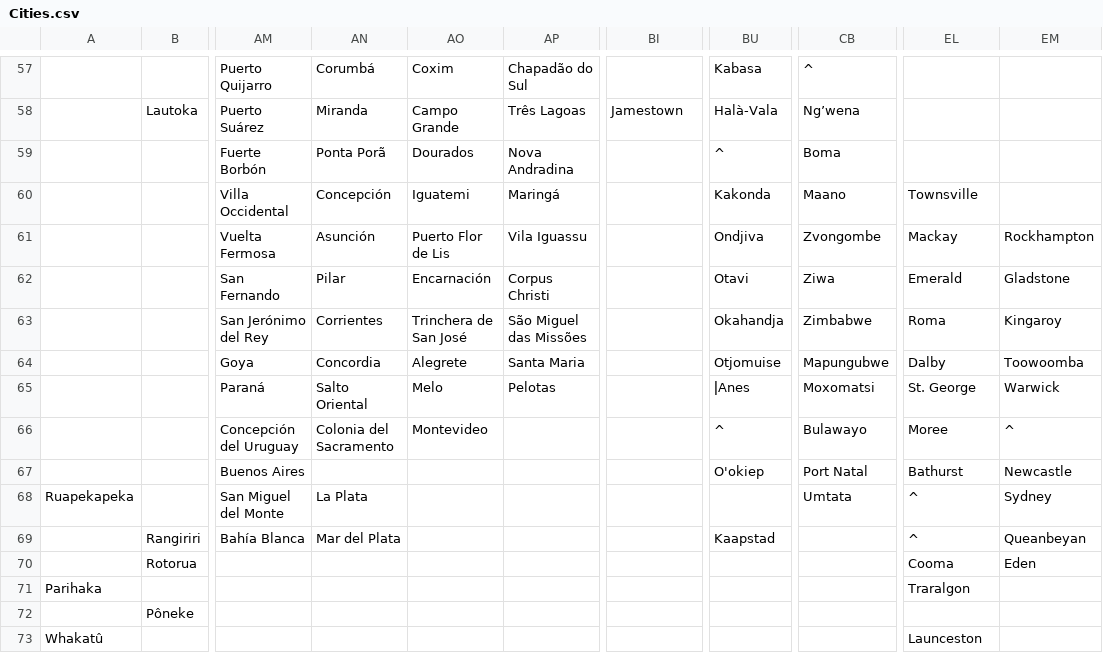
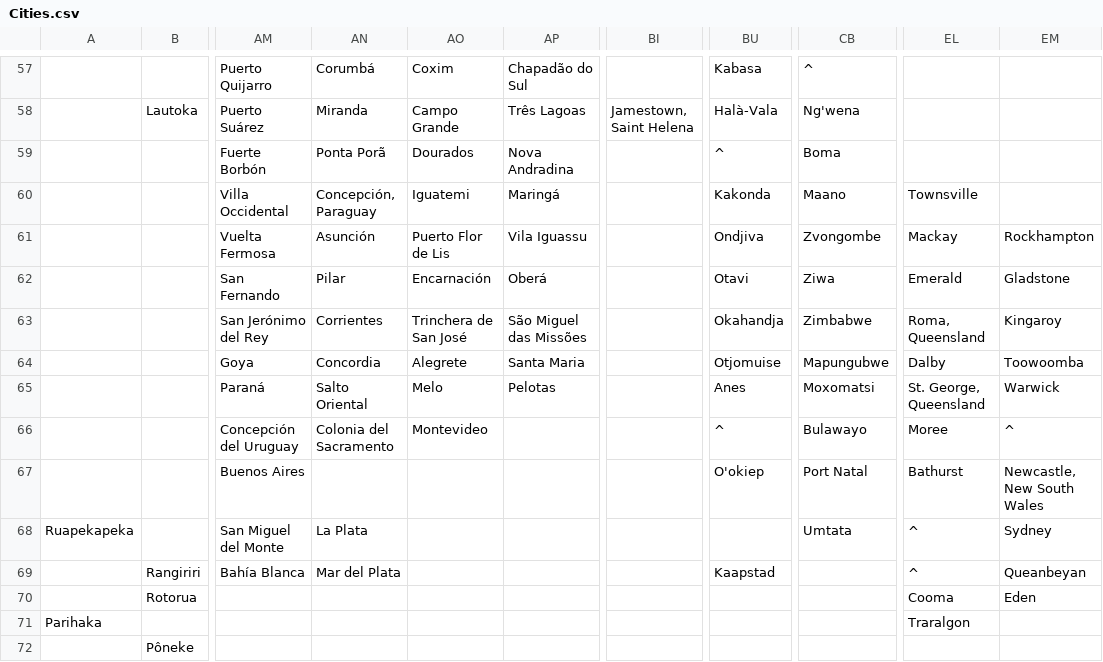
Before and after one commit to proompter-deluxe/Dawn-of-Civilization, a CSV file: Assets/Maps/Cities.csv, drawn as a sheet; only a part is shown, gaps mark what is left out; the shorter side is filled out with more unchanged rows; the diff covers the shown part only; the diff names each change by its address in the sheet, - before the commit and + after, or states it on an @@ line.

```diff
--- a/Assets/Maps/Cities.csv
+++ b/Assets/Maps/Cities.csv
-BI58: Jamestown
+BI58: Jamestown, Saint Helena
-CB58: Ng’wena
+CB58: Ng'wena
-AN60: Concepción
+AN60: Concepción, Paraguay
-AP62: Corpus Christi
+AP62: Oberá
-EL63: Roma
+EL63: Roma, Queensland
-BU65: ǀAnes
+BU65: Anes
-EL65: St. George
+EL65: St. George, Queensland
-EM67: Newcastle
+EM67: Newcastle, New South Wales
```
Also changed, not shown: 52 edited cells elsewhere in this file, Assets/Maps/CommentSuggestions.csv, 3 other files.
